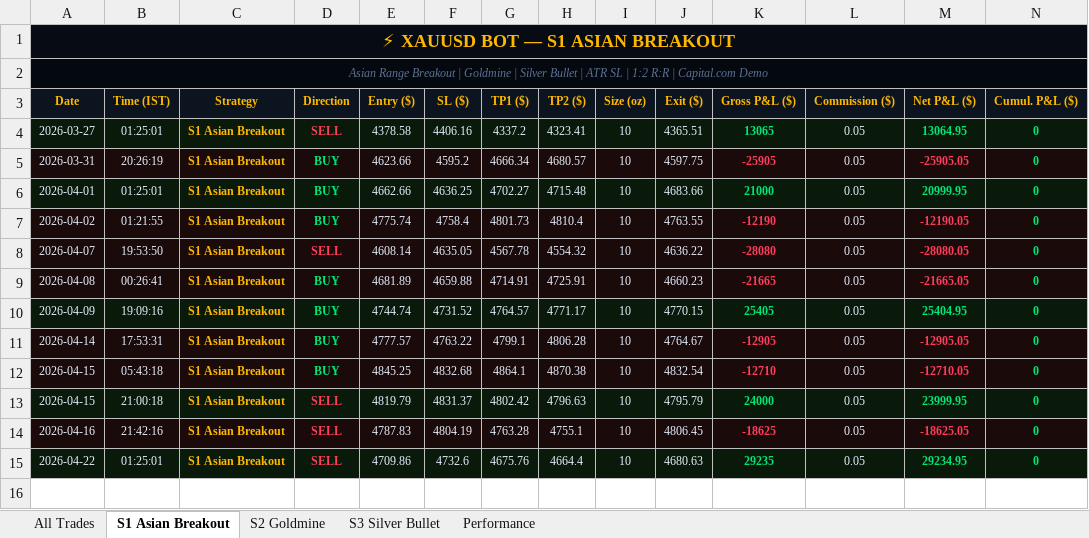
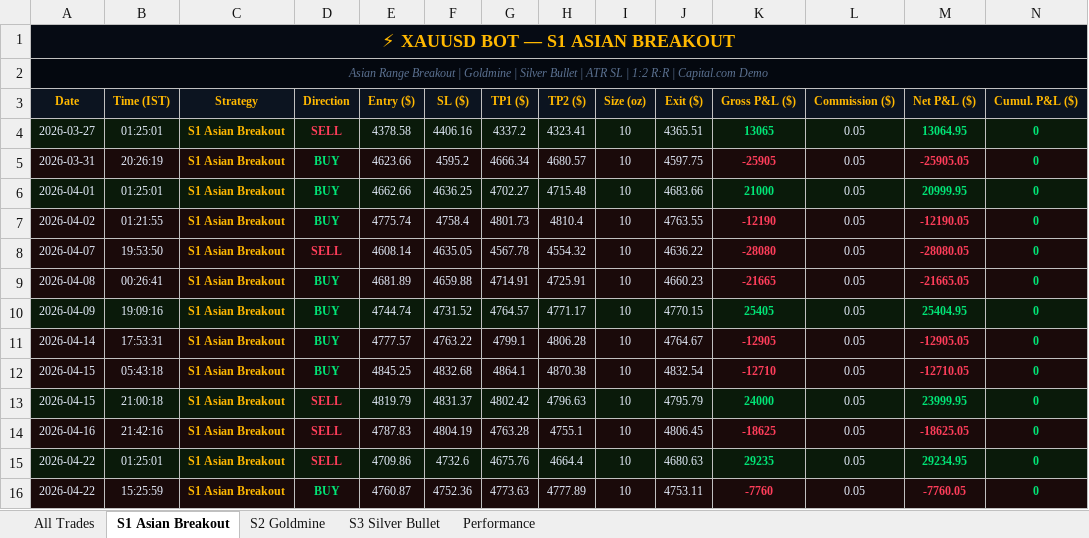
Before and after one commit to why666-dev/xauusd-bot, an Excel workbook: xauusd_trades.xlsx, sheet S1 Asian Breakout, drawn as a sheet; only a part is shown; values as stored, in another font and other column widths than the file's, no borders; rows hold the shown columns only; the diff names each change by its address in the sheet, - before the commit and + after, or states it on an @@ line.

```diff
--- a/xauusd_trades.xlsx (sheet S1 Asian Breakout)
+++ b/xauusd_trades.xlsx (sheet S1 Asian Breakout)
+row 16: 2026-04-22 | 15:25:59 | S1 Asian Breakout | BUY | 4760.87 | 4752.36 | 4773.63 | 4777.89 | 10 | 4753.11 | -7760 | 0.05 | -7760.05 | 0
```
Also changed, not shown: sheet All Trades, 2 other files.
